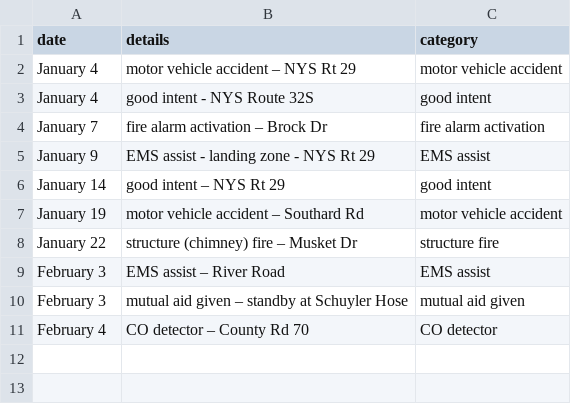
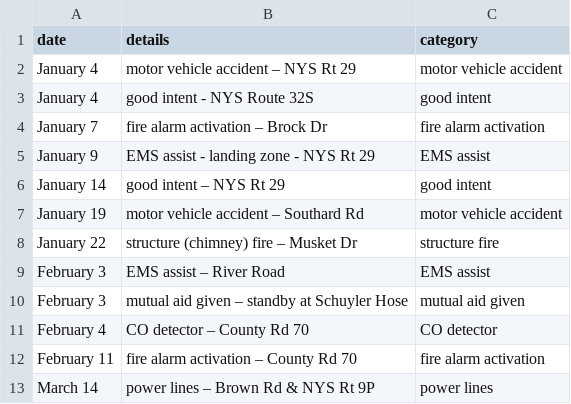
Before and after one commit to mterwill/qsfd.com, a CSV file: _data/alarms.csv, drawn as a sheet; the diff names each change by its address in the sheet, - before the commit and + after, or states it on an @@ line.

Commit message:
Update alarms.csv

```diff
--- a/_data/alarms.csv
+++ b/_data/alarms.csv
+row 12: February 11 | fire alarm activation – County Rd 70 | fire alarm activation
+row 13: March 14 | power lines – Brown Rd & NYS Rt 9P | power lines
```
